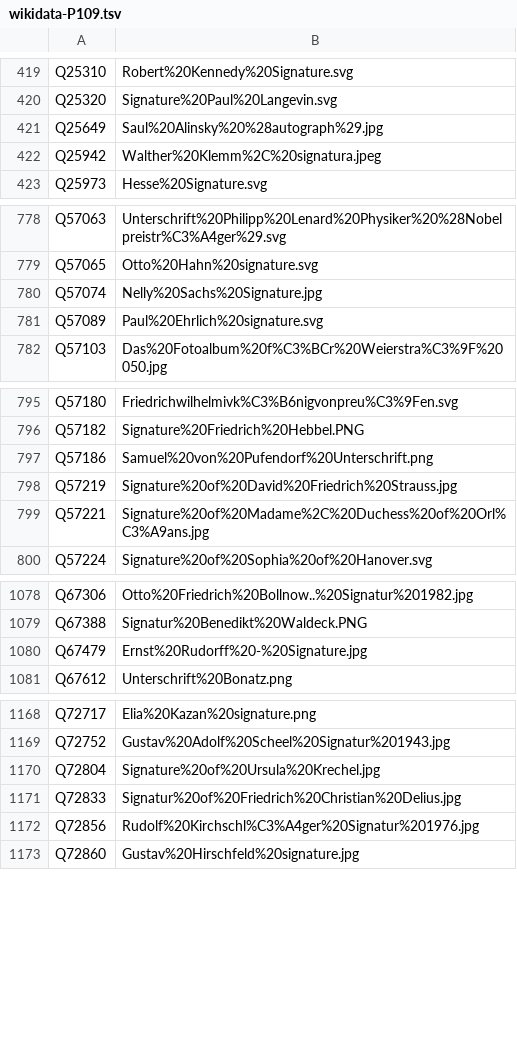
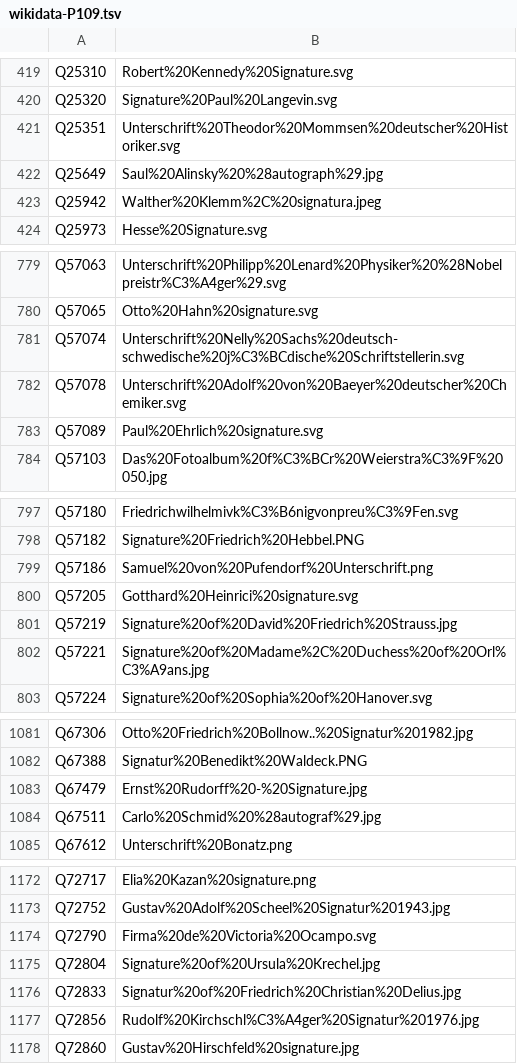
Before and after one commit to dla-marbach/dla-opac-gnd-enrichment, a TSV file: output/wikidata-P109.tsv, drawn as a sheet; only a part is shown, gaps mark what is left out; the diff covers the shown part only.

```diff
--- a/output/wikidata-P109.tsv
+++ b/output/wikidata-P109.tsv
@@ -420,2 +420,3 @@ Q25310	Robert%20Kennedy%20Signature.svg
 Q25320	Signature%20Paul%20Langevin.svg
+Q25351	Unterschrift%20Theodor%20Mommsen%20deutscher%20Historiker.svg
 Q25649	Saul%20Alinsky%20%28autograph%29.jpg
@@ -779,3 +780,4 @@ Q57063	Unterschrift%20Philipp%20Lenard%20Physiker%20%28Nobelpreistr%C3%A4ger%29.
 Q57065	Otto%20Hahn%20signature.svg
-Q57074	Nelly%20Sachs%20Signature.jpg
+Q57074	Unterschrift%20Nelly%20Sachs%20deutsch-schwedische%20j%C3%BCdische%20Schriftstellerin.svg
+Q57078	Unterschrift%20Adolf%20von%20Baeyer%20deutscher%20Chemiker.svg
 Q57089	Paul%20Ehrlich%20signature.svg
@@ -797,2 +799,3 @@ Q57182	Signature%20Friedrich%20Hebbel.PNG
 Q57186	Samuel%20von%20Pufendorf%20Unterschrift.png
+Q57205	Gotthard%20Heinrici%20signature.svg
 Q57219	Signature%20of%20David%20Friedrich%20Strauss.jpg
@@ -1080,2 +1083,3 @@ Q67388	Signatur%20Benedikt%20Waldeck.PNG
 Q67479	Ernst%20Rudorff%20-%20Signature.jpg
+Q67511	Carlo%20Schmid%20%28autograf%29.jpg
 Q67612	Unterschrift%20Bonatz.png
@@ -1169,2 +1173,3 @@ Q72717	Elia%20Kazan%20signature.png
 Q72752	Gustav%20Adolf%20Scheel%20Signatur%201943.jpg
+Q72790	Firma%20de%20Victoria%20Ocampo.svg
 Q72804	Signature%20of%20Ursula%20Krechel.jpg
```
Also changed, not shown: 8 added rows and 9 edited cells elsewhere in this file, output/lobid-deutsche-biographie.tsv, output/lobid-filmportal.tsv, 7 other files.
